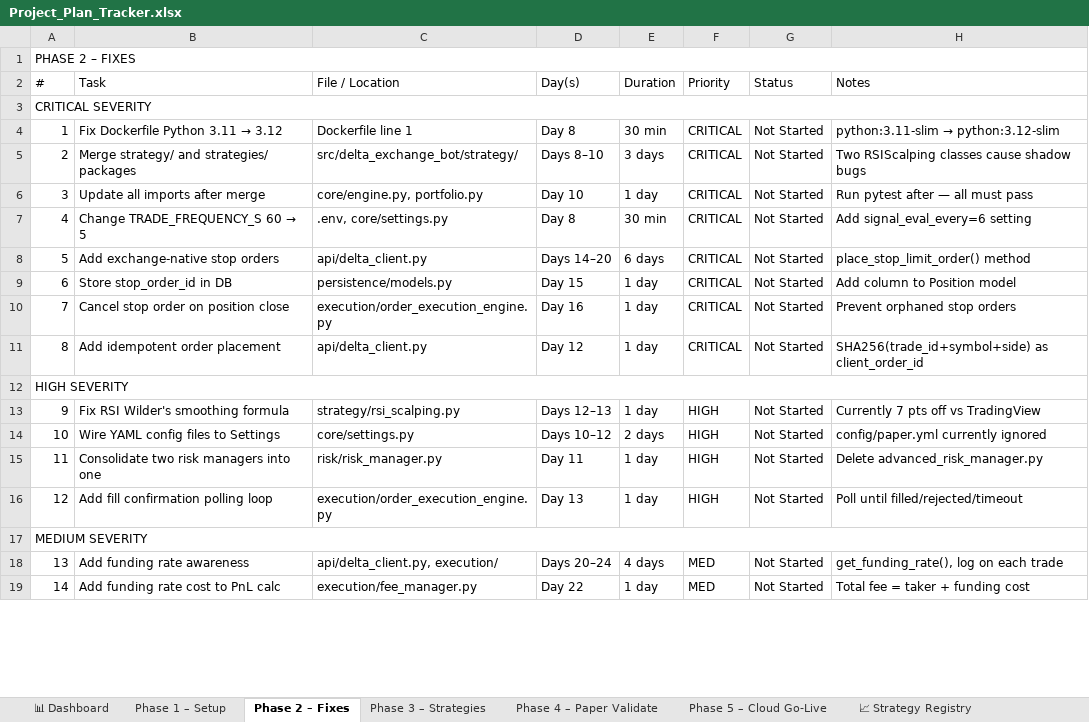
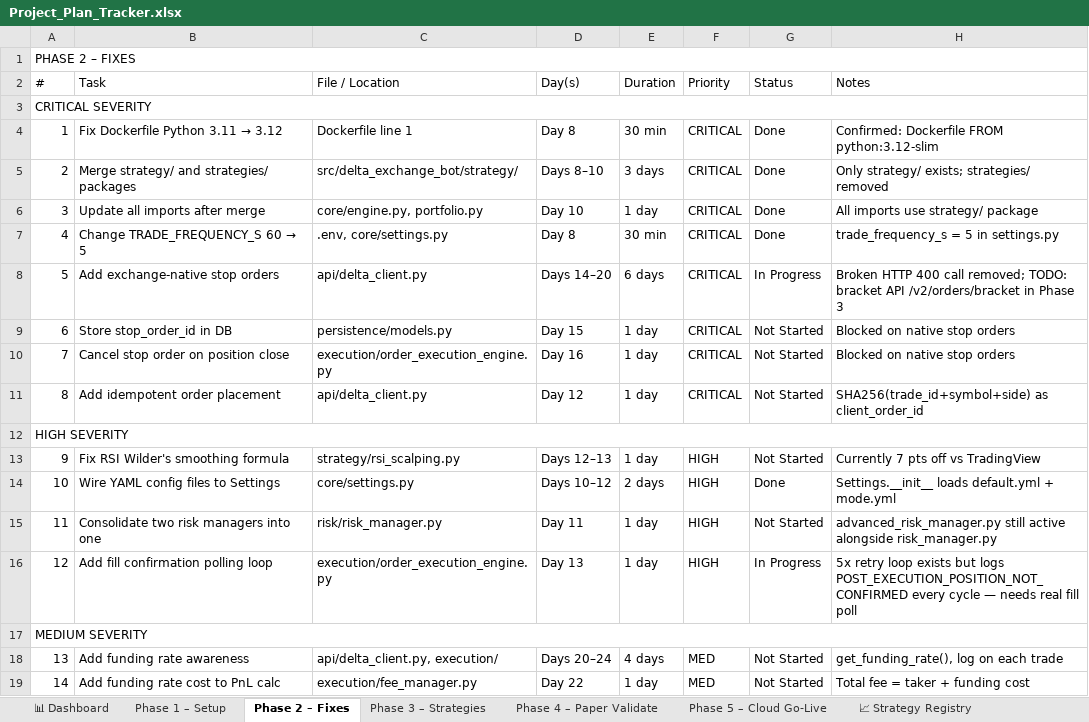
Before and after one commit to vinugani/Trading_Algo, an Excel workbook: docs/Project_Plan_Tracker.xlsx, sheet Phase 2 – Fixes, drawn as a sheet; only a part is shown; values as stored, in another font and other column widths than the file's, no cell formats; the diff covers the shown part only; the diff names each change by its address in the sheet, - before the commit and + after, or states it on an @@ line.

Commit message:
fix: phase2 components

```diff
--- a/docs/Project_Plan_Tracker.xlsx (sheet Phase 2 – Fixes)
+++ b/docs/Project_Plan_Tracker.xlsx (sheet Phase 2 – Fixes)
-G4:G7 (Status): Not Started
+G4:G7 (Status): Done
@@ H4 (Notes): python:3.11-slim → python:3.12-slim → Confirmed: Dockerfile FROM python:3.12-slim @@
-H5 (Notes): Two RSIScalping classes cause shadow bugs
+H5 (Notes): Only strategy/ exists; strategies/ removed
-H6 (Notes): Run pytest after — all must pass
+H6 (Notes): All imports use strategy/ package
-H7 (Notes): Add signal_eval_every=6 setting
+H7 (Notes): trade_frequency_s = 5 in settings.py
-G8 (Status): Not Started
+G8 (Status): In Progress
-H8 (Notes): place_stop_limit_order() method
+H8 (Notes): Broken HTTP 400 call removed; TODO: bracket API /v2/orders/bracket in Phase 3
-H9 (Notes): Add column to Position model
+H9 (Notes): Blocked on native stop orders
-H10 (Notes): Prevent orphaned stop orders
+H10 (Notes): Blocked on native stop orders
-G14 (Status): Not Started
+G14 (Status): Done
-H14 (Notes): config/paper.yml currently ignored
+H14 (Notes): Settings.__init__ loads default.yml + mode.yml
-H15 (Notes): Delete advanced_risk_manager.py
+H15 (Notes): advanced_risk_manager.py still active alongside risk_manager.py
-G16 (Status): Not Started
+G16 (Status): In Progress
-H16 (Notes): Poll until filled/rejected/timeout
+H16 (Notes): 5x retry loop exists but logs POST_EXECUTION_POSITION_NOT_CONFIRMED every cycle — needs real fill poll
```
Also changed, not shown: 9 added rows, 5 edited cells and row numbers in column A elsewhere in this sheet, sheet 🐛 Known Issues, sheet Phase 1 – Setup, sheet 📊 Dashboard, cell formats, 16 other files.
